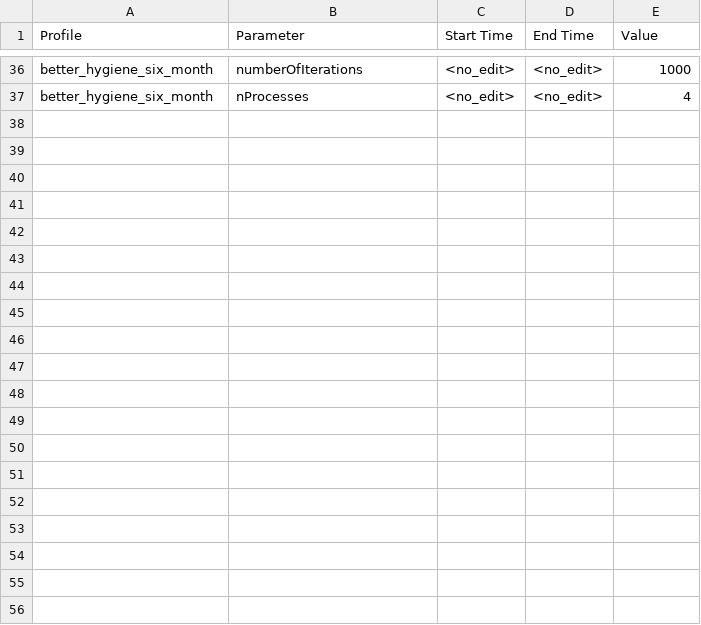
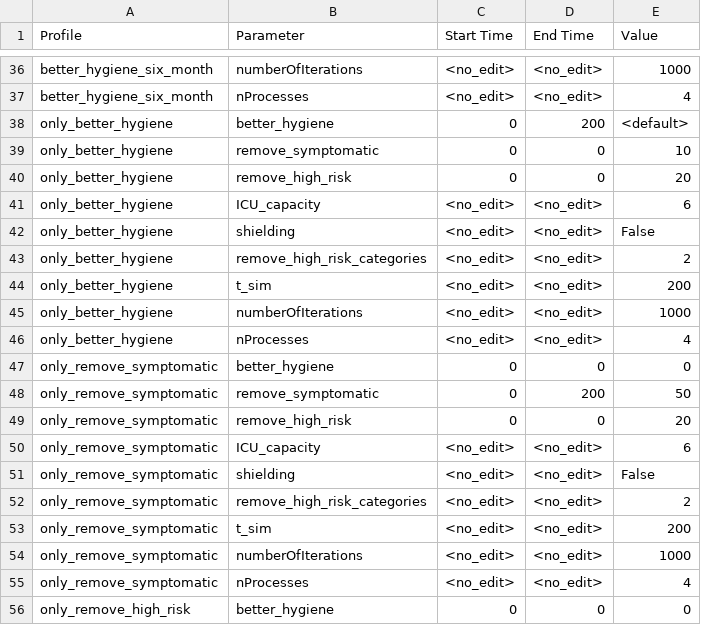
Before and after one commit to AIforGoodSimulator/model-server, a CSV file: fs/params/compartmental-model_profile_params.csv, drawn as a sheet; only a part is shown, gaps mark what is left out; the diff covers the shown part only; the diff names each change by its address in the sheet, - before the commit and + after, or states it on an @@ line.

Commit message:
add cm profiles for message 5

```diff
--- a/fs/params/compartmental-model_profile_params.csv
+++ b/fs/params/compartmental-model_profile_params.csv
+row 38: only_better_hygiene | better_hygiene | 0 | 200 | <default>
+row 39: only_better_hygiene | remove_symptomatic | 0 | 0 | 10
+row 40: only_better_hygiene | remove_high_risk | 0 | 0 | 20
+row 41: only_better_hygiene | ICU_capacity | <no_edit> | <no_edit> | 6
+row 42: only_better_hygiene | shielding | <no_edit> | <no_edit> | False
+row 43: only_better_hygiene | remove_high_risk_categories | <no_edit> | <no_edit> | 2
+row 44: only_better_hygiene | t_sim | <no_edit> | <no_edit> | 200
+row 45: only_better_hygiene | numberOfIterations | <no_edit> | <no_edit> | 1000
+row 46: only_better_hygiene | nProcesses | <no_edit> | <no_edit> | 4
+row 47: only_remove_symptomatic | better_hygiene | 0 | 0 | 0
+row 48: only_remove_symptomatic | remove_symptomatic | 0 | 200 | 50
+row 49: only_remove_symptomatic | remove_high_risk | 0 | 0 | 20
+row 50: only_remove_symptomatic | ICU_capacity | <no_edit> | <no_edit> | 6
+row 51: only_remove_symptomatic | shielding | <no_edit> | <no_edit> | False
+row 52: only_remove_symptomatic | remove_high_risk_categories | <no_edit> | <no_edit> | 2
+row 53: only_remove_symptomatic | t_sim | <no_edit> | <no_edit> | 200
+row 54: only_remove_symptomatic | numberOfIterations | <no_edit> | <no_edit> | 1000
+row 55: only_remove_symptomatic | nProcesses | <no_edit> | <no_edit> | 4
+row 56: only_remove_high_risk | better_hygiene | 0 | 0 | 0
```
Also changed, not shown: 17 added rows elsewhere in this file.
